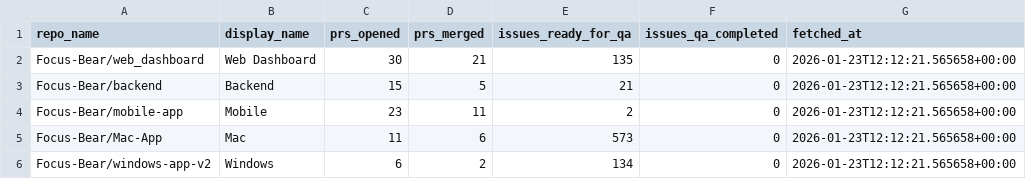
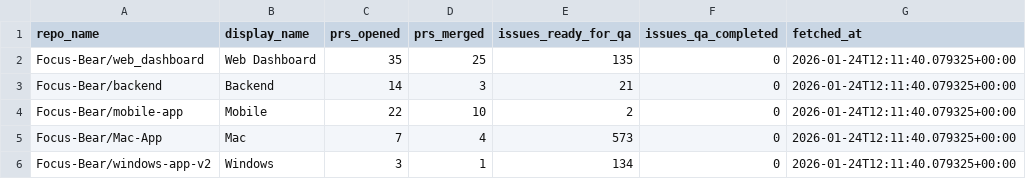
Before and after one commit to Focus-Bear/dora_pipeline, a CSV file: repo_summary_7d.csv, drawn as a sheet.

```diff
--- a/repo_summary_7d.csv
+++ b/repo_summary_7d.csv
@@ -1,6 +1,6 @@
 repo_name,display_name,prs_opened,prs_merged,issues_ready_for_qa,issues_qa_completed,fetched_at
-Focus-Bear/web_dashboard,Web Dashboard,30,21,135,0,2026-01-23T12:12:21.565658+00:00
-Focus-Bear/backend,Backend,15,5,21,0,2026-01-23T12:12:21.565658+00:00
-Focus-Bear/mobile-app,Mobile,23,11,2,0,2026-01-23T12:12:21.565658+00:00
-Focus-Bear/Mac-App,Mac,11,6,573,0,2026-01-23T12:12:21.565658+00:00
-Focus-Bear/windows-app-v2,Windows,6,2,134,0,2026-01-23T12:12:21.565658+00:00
+Focus-Bear/web_dashboard,Web Dashboard,35,25,135,0,2026-01-24T12:11:40.079325+00:00
+Focus-Bear/backend,Backend,14,3,21,0,2026-01-24T12:11:40.079325+00:00
+Focus-Bear/mobile-app,Mobile,22,10,2,0,2026-01-24T12:11:40.079325+00:00
+Focus-Bear/Mac-App,Mac,7,4,573,0,2026-01-24T12:11:40.079325+00:00
+Focus-Bear/windows-app-v2,Windows,3,1,134,0,2026-01-24T12:11:40.079325+00:00
```
Also changed, not shown: repo_summary_30d.csv, 3 other files.
